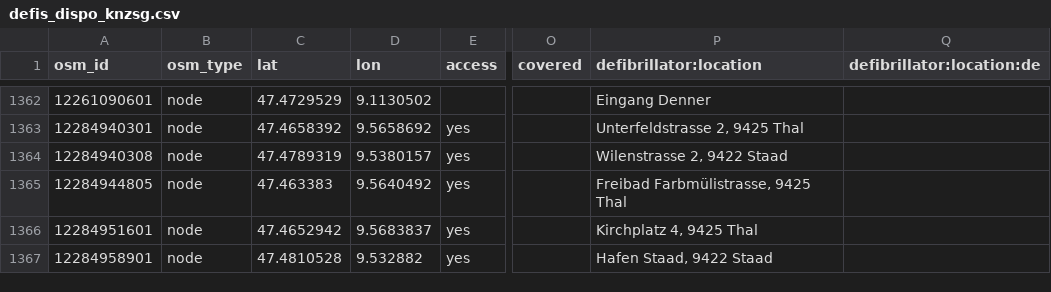
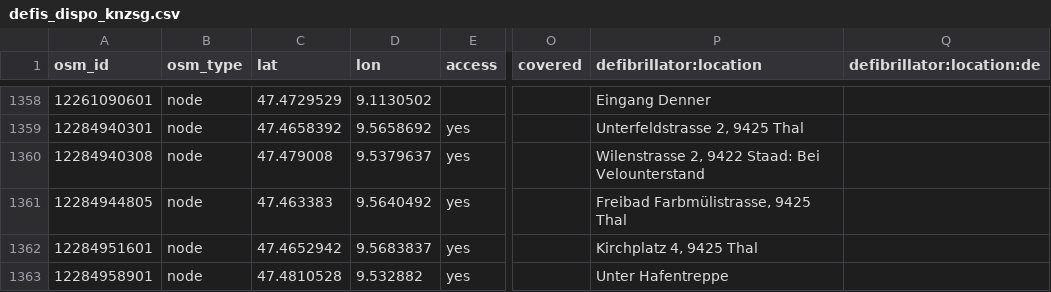
Before and after one commit to defikarte/defi_data, a CSV file: data/csv/defis_dispo_knzsg.csv, drawn as a sheet; only a part is shown, gaps mark what is left out; addresses are those after the commit; the diff covers the shown part only; the diff names each change by its address in the sheet, - before the commit and + after, or states it on an @@ line.

```diff
--- a/data/csv/defis_dispo_knzsg.csv
+++ b/data/csv/defis_dispo_knzsg.csv
-C1360 (lat): 47.4789319
+C1360 (lat): 47.479008
-D1360 (lon): 9.5380157
+D1360 (lon): 9.5379637
-P1360 (defibrillator:location): Wilenstrasse 2, 9422 Staad
+P1360 (defibrillator:location): Wilenstrasse 2, 9422 Staad: Bei Velounterstand
-P1363 (defibrillator:location): Hafen Staad, 9422 Staad
+P1363 (defibrillator:location): Unter Hafentreppe
```
Also changed, not shown: 4 removed rows and 6 edited cells elsewhere in this file, data/csv/defis_kt_be.csv, data/csv/defis_kt_fr.csv, 8 other files.
